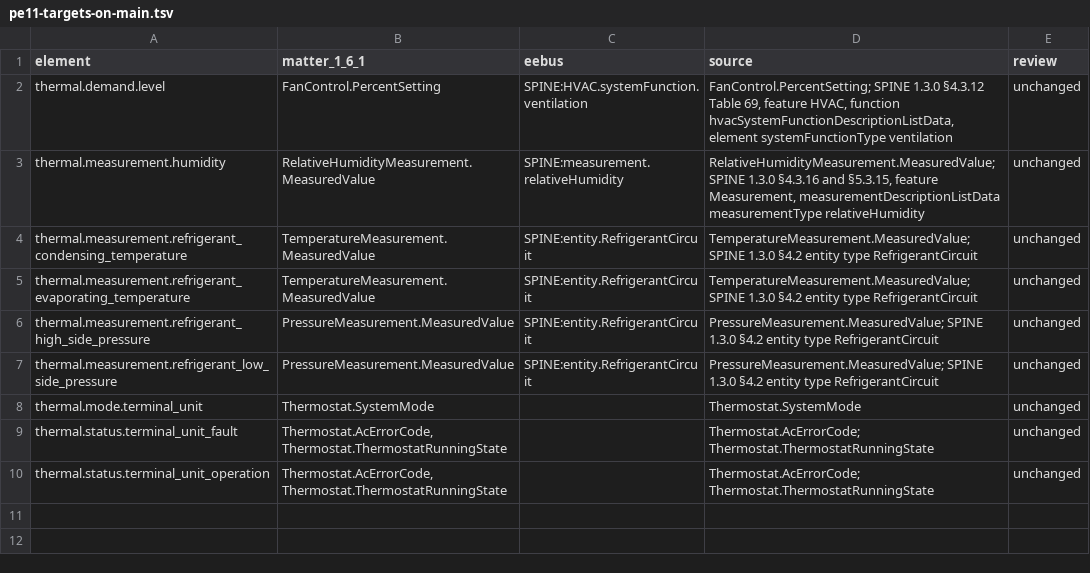
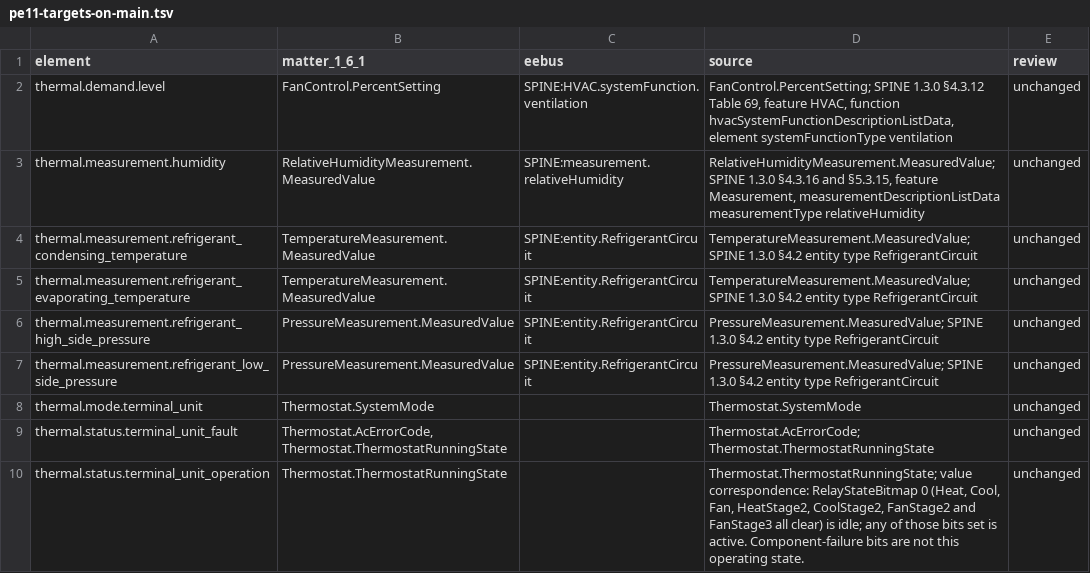
Before and after one commit to Project-Helianthus/helianthus-docs-semantic, a TSV file: acceptance/catalog-inputs/hvac/pe11-targets-on-main.tsv, drawn as a sheet.

```diff
--- a/acceptance/catalog-inputs/hvac/pe11-targets-on-main.tsv
+++ b/acceptance/catalog-inputs/hvac/pe11-targets-on-main.tsv
@@ -9,2 +9,2 @@ thermal.mode.terminal_unit	Thermostat.SystemMode		Thermostat.SystemMode	unchange
 thermal.status.terminal_unit_fault	Thermostat.AcErrorCode, Thermostat.ThermostatRunningState		Thermostat.AcErrorCode; Thermostat.ThermostatRunningState	unchanged
-thermal.status.terminal_unit_operation	Thermostat.AcErrorCode, Thermostat.ThermostatRunningState		Thermostat.AcErrorCode; Thermostat.ThermostatRunningState	unchanged
+thermal.status.terminal_unit_operation	Thermostat.ThermostatRunningState		Thermostat.ThermostatRunningState; value correspondence: RelayStateBitmap 0 (Heat, Cool, Fan, HeatStage2, CoolStage2, FanStage2 and FanStage3 all clear) is idle; any of those bits set is active. Component-failure bits are not this operating state.	unchanged
```
Also changed, not shown: acceptance/catalog-inputs/hvac/pe04-fields.tsv, acceptance/catalog-inputs/hvac/pe04-operations.tsv, 3 other files.
